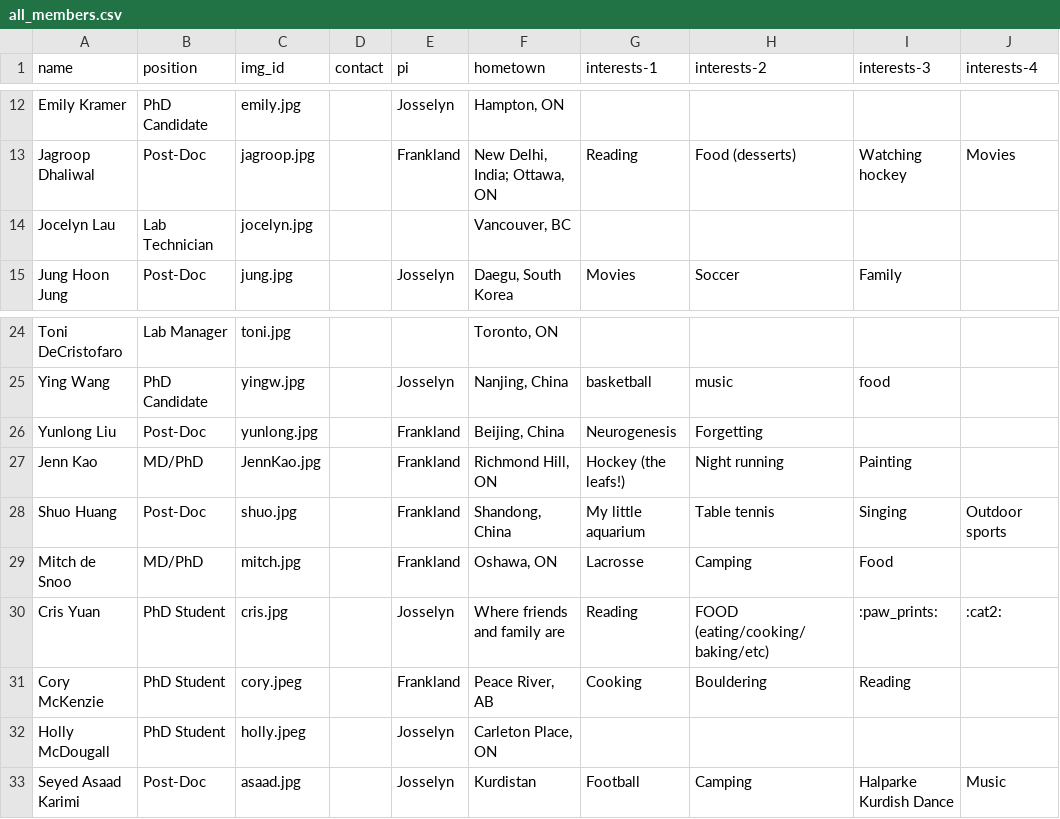
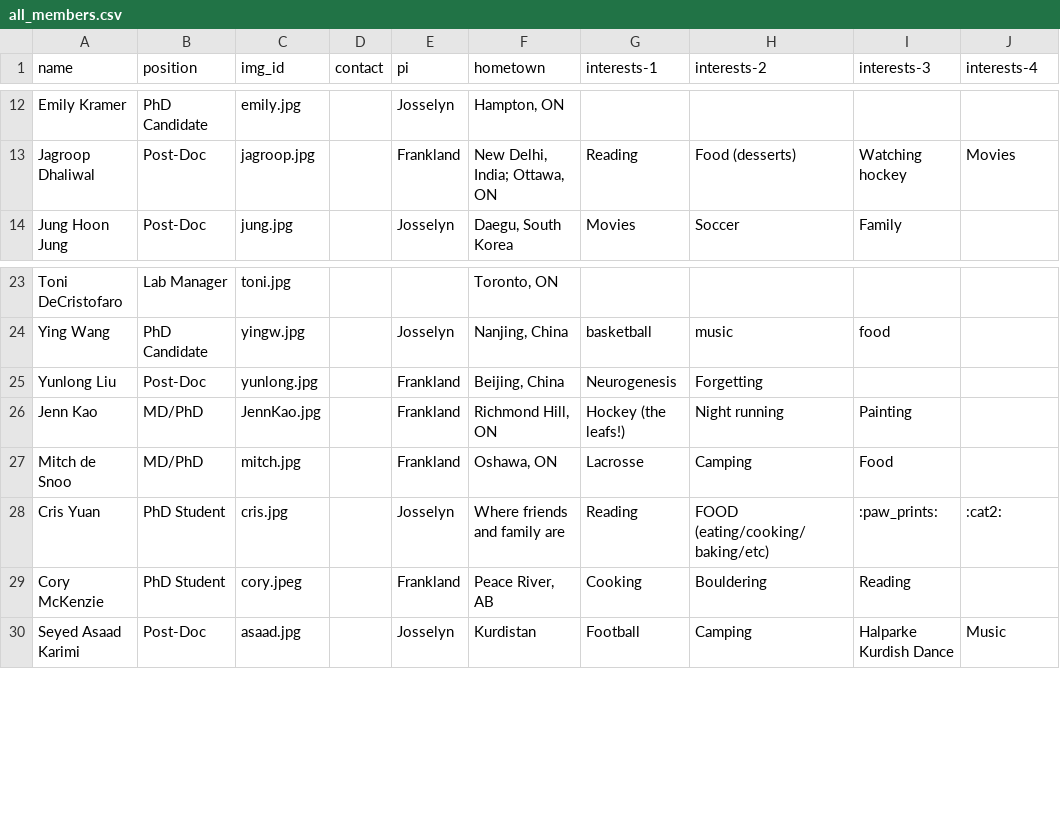
Before and after one commit to jf-lab/jflab, a CSV file: _data/all_members.csv, drawn as a sheet; only a part is shown, gaps mark what is left out.

```diff
--- a/_data/all_members.csv
+++ b/_data/all_members.csv
@@ -13,3 +13,2 @@ Emily Kramer,PhD Candidate,emily.jpg,,Josselyn,"Hampton, ON",,,,
 Jagroop Dhaliwal,Post-Doc,jagroop.jpg,,Frankland,"New Delhi, India; Ottawa, ON",Reading,Food (desserts),Watching hockey,Movies
-Jocelyn Lau,Lab Technician,jocelyn.jpg,,,"Vancouver, BC",,,,
 Jung Hoon Jung,Post-Doc,jung.jpg,,Josselyn,"Daegu, South Korea",Movies,Soccer,Family,
@@ -27,3 +26,2 @@ Yunlong Liu,Post-Doc,yunlong.jpg,,Frankland,"Beijing, China",Neurogenesis,Forget
 Jenn Kao,MD/PhD,JennKao.jpg,,Frankland,"Richmond Hill, ON",Hockey (the leafs!) ,Night running,Painting ,
-Shuo Huang,Post-Doc,shuo.jpg,,Frankland,"Shandong, China",My little aquarium,Table tennis,Singing,Outdoor sports
 Mitch de Snoo,MD/PhD,mitch.jpg,,Frankland,"Oshawa, ON",Lacrosse,Camping,Food,
@@ -31,3 +29,2 @@ Cris Yuan,PhD Student,cris.jpg,,Josselyn,Where friends and family are,Reading,FO
 Cory McKenzie,PhD Student,cory.jpeg,,Frankland,"Peace River, AB",Cooking,Bouldering,Reading,
-Holly McDougall,PhD Student,holly.jpeg,,Josselyn,"Carleton Place, ON",,,,
 Seyed Asaad Karimi,Post-Doc,asaad.jpg,,Josselyn,Kurdistan,Football,Camping,Halparke Kurdish Dance,Music
```
Also changed, not shown: _data/members_processed.csv.
